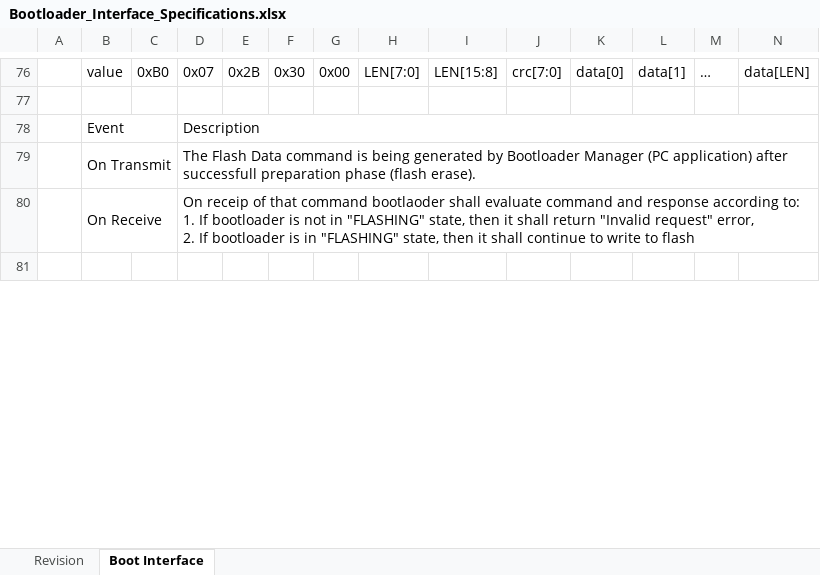
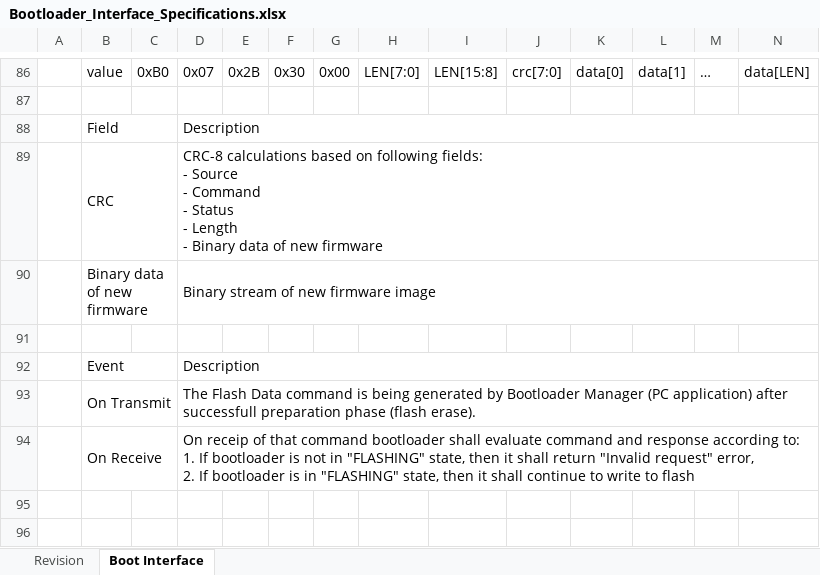
Before and after one commit to GeneralEmbeddedCLibraries/boot, an Excel workbook: doc/Bootloader_Interface_Specifications.xlsx, sheet Boot Interface, drawn as a sheet; only a part is shown, gaps mark what is left out; values as stored, in another font and other column widths than the file's, no cell formats; charts and pictures not drawn; addresses are those after the commit; rows hold the shown columns only; ↵ is a line break in a cell; the diff covers the shown part only; the diff names each change by its address in the sheet, - before the commit and + after, or states it on an @@ line.

Commit message:
- updating bootloader interface specifications

```diff
--- a/doc/Bootloader_Interface_Specifications.xlsx (sheet Boot Interface)
+++ b/doc/Bootloader_Interface_Specifications.xlsx (sheet Boot Interface)
+row 88:  | Field |  | Description
+row 89:  | CRC |  | CRC-8 calculations based on following fields: ↵ - Source ↵ - Command ↵ - Status ↵ - Length ↵ - Binary data of new firmware
+row 90:  | Binary data of new firmware |  | Binary stream of new firmware image
+row 91: (empty)
-D94: …that command bootlaoder shall evaluate…
+D94: …that command bootloader shall evaluate…
+row 95: (empty)
```
Also changed, not shown: 17 added rows, 5 removed rows, 55 edited cells and merged cells elsewhere in this sheet, cell formats, charts or pictures.
